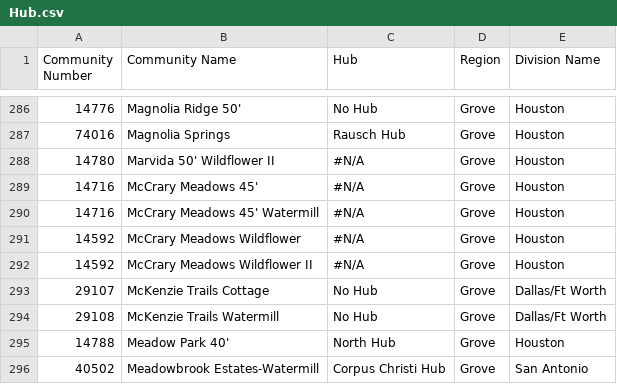
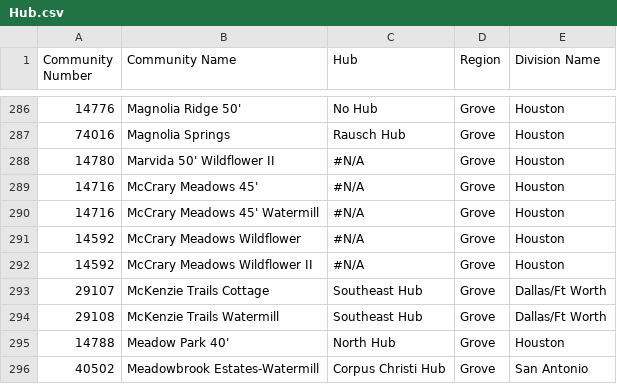
Before and after one commit to mtorres1190/MATT_Report, a CSV file: data/Hub.csv, drawn as a sheet; only a part is shown, gaps mark what is left out.

```diff
--- a/data/Hub.csv
+++ b/data/Hub.csv
@@ -292,4 +292,4 @@
 14592,McCrary Meadows Wildflower II,#N/A,Grove,Houston
-29107,McKenzie Trails Cottage,No Hub,Grove,Dallas/Ft Worth
-29108,McKenzie Trails Watermill,No Hub,Grove,Dallas/Ft Worth
+29107,McKenzie Trails Cottage,Southeast Hub,Grove,Dallas/Ft Worth
+29108,McKenzie Trails Watermill,Southeast Hub,Grove,Dallas/Ft Worth
 14788,Meadow Park 40',North Hub,Grove,Houston
```
Also changed, not shown: 1 other file.
